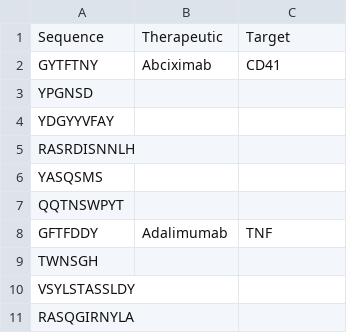
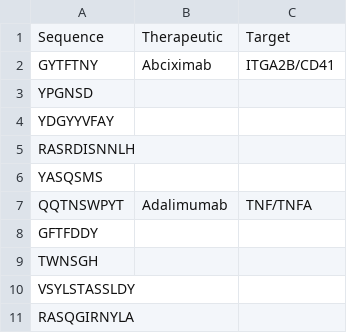
Before and after one commit to Yongboxiao/Selection-of-Cyclization-Sites, a CSV file: targets.csv, drawn as a sheet; only a part is shown; the diff covers the shown part only.

```diff
--- a/targets.csv
+++ b/targets.csv
@@ -1,3 +1,3 @@
 Sequence,Therapeutic,Target
-GYTFTNY,Abciximab,CD41
+GYTFTNY,Abciximab,ITGA2B/CD41
 YPGNSD,,
@@ -6,4 +6,4 @@ RASRDISNNLH,,
 YASQSMS,,
-QQTNSWPYT,,
-GFTFDDY,Adalimumab,TNF
+QQTNSWPYT,Adalimumab,TNF/TNFA
+GFTFDDY,,
 TWNSGH,,
```
Also changed, not shown: 37 added rows and 2 edited cells elsewhere in this file.
